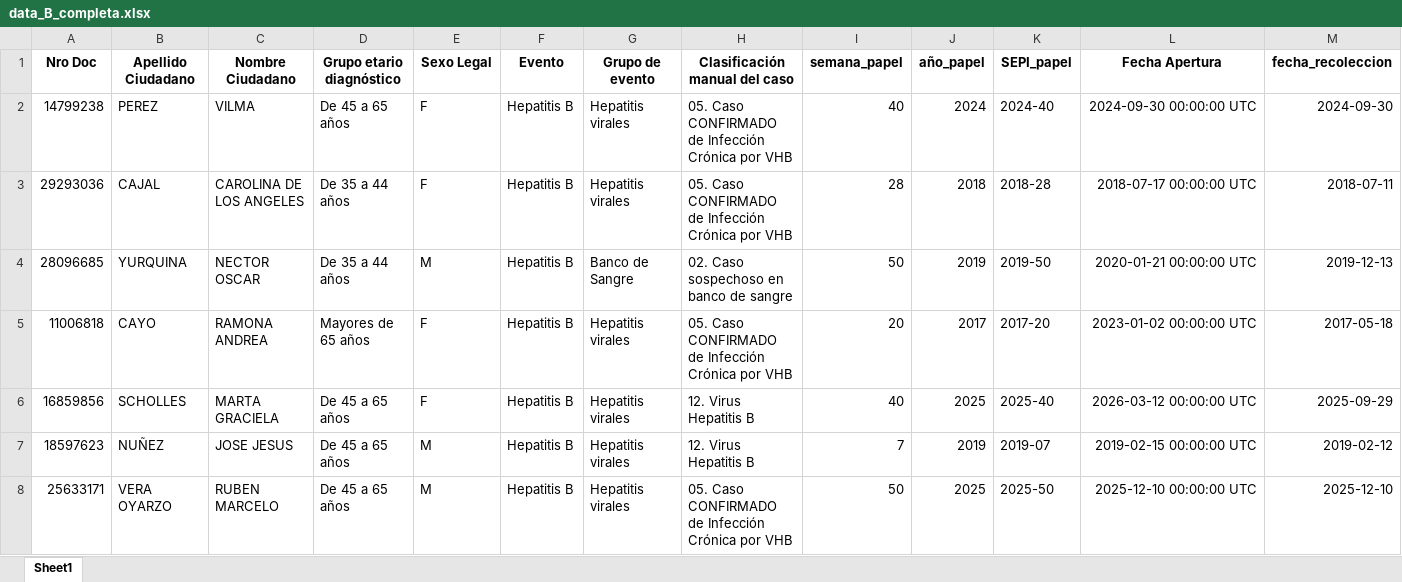
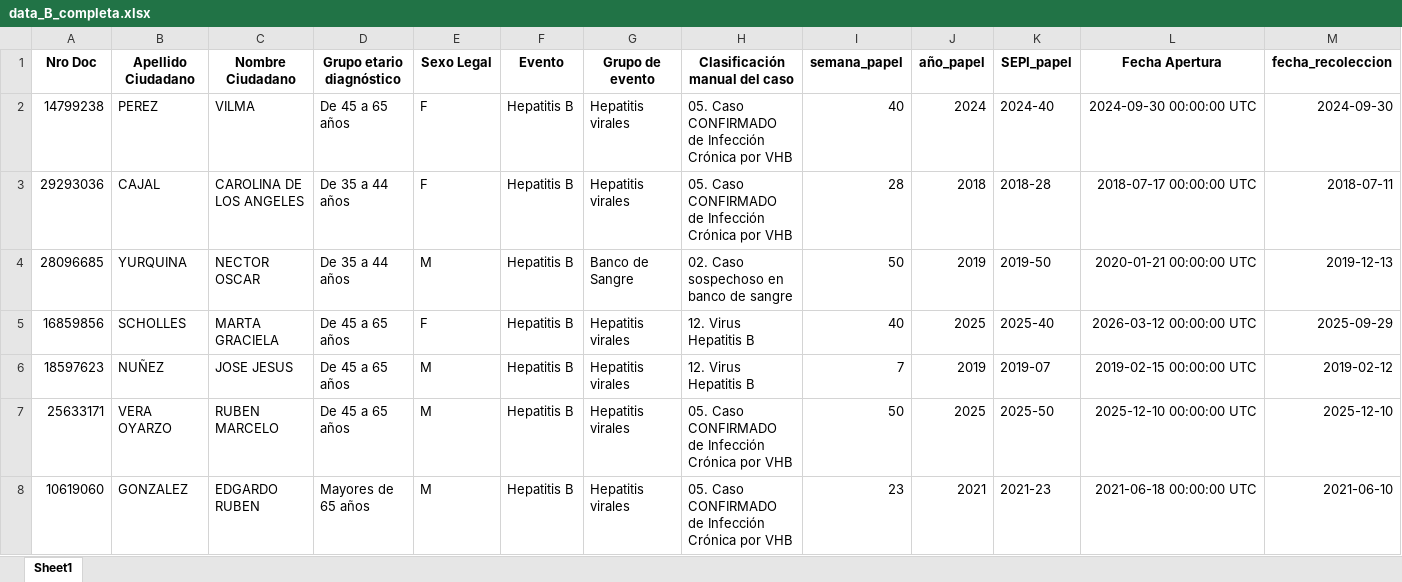
Before and after one commit to MonicaAltamirano45130/UC-Hepatitis-Virales-Tierra-del-Fuego, an Excel workbook: Salidas/data_B_completa.xlsx, sheet Sheet1, drawn as a sheet; only a part is shown; the shorter side is filled out with more unchanged rows; values as stored, in another font and other column widths than the file's, no borders; rows hold the shown columns only; the diff covers the shown part only; the diff names each change by its address in the sheet, - before the commit and + after, or states it on an @@ line.

```diff
--- a/Salidas/data_B_completa.xlsx (sheet Sheet1)
+++ b/Salidas/data_B_completa.xlsx (sheet Sheet1)
-row 5: 11006818 | CAYO | RAMONA ANDREA | Mayores de 65 años | F | Hepatitis B | Hepatitis virales | 05. Caso CONFIRMADO de Infección Crónica por VHB | 20 | 2017 | 2017-20 | 2023-01-02 00:00:00 UTC | 2017-05-18
```
Also changed, not shown: 4 removed rows elsewhere in this sheet, Salidas/data_C_completa.xlsx, Salidas/tabla_resumen.xlsx, 10 other files.
